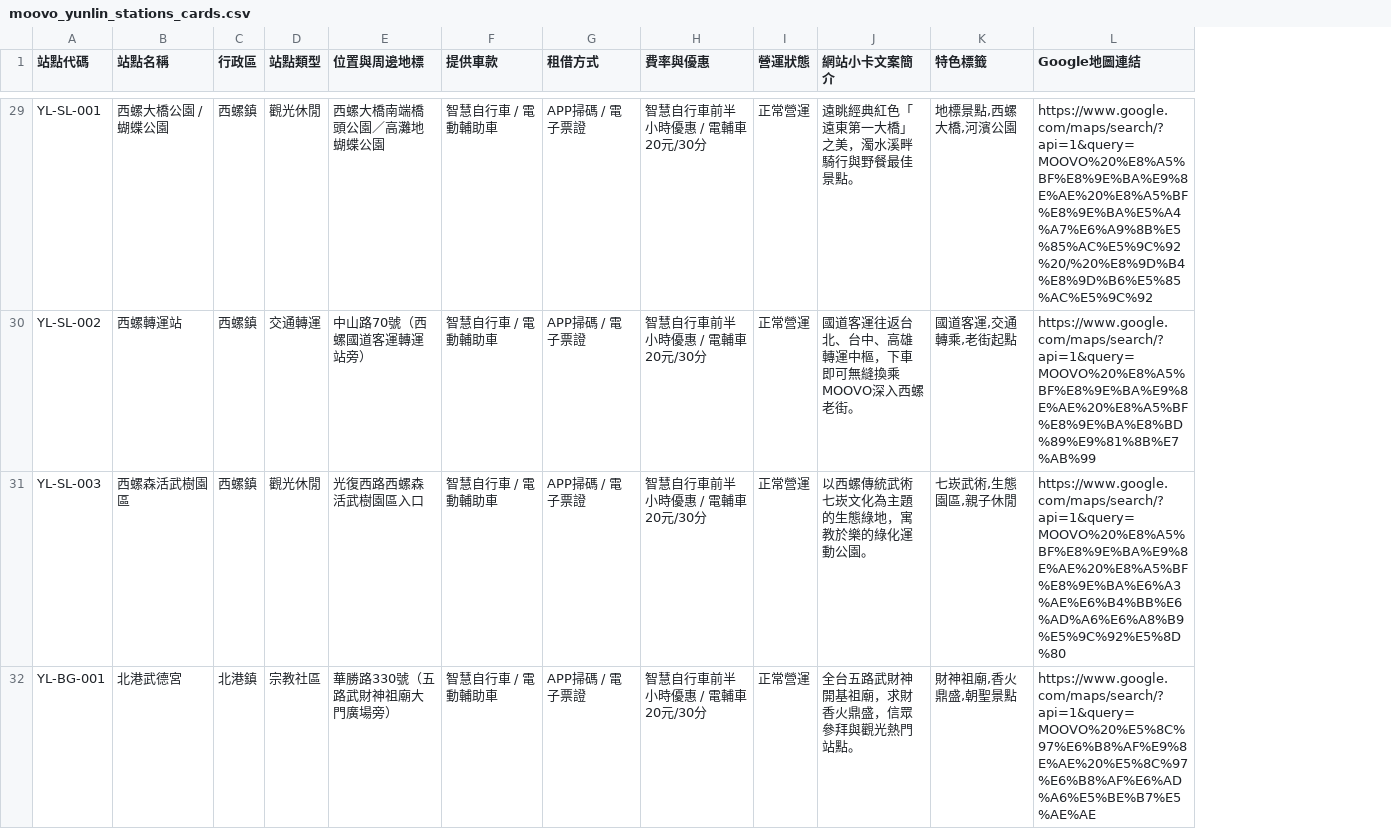
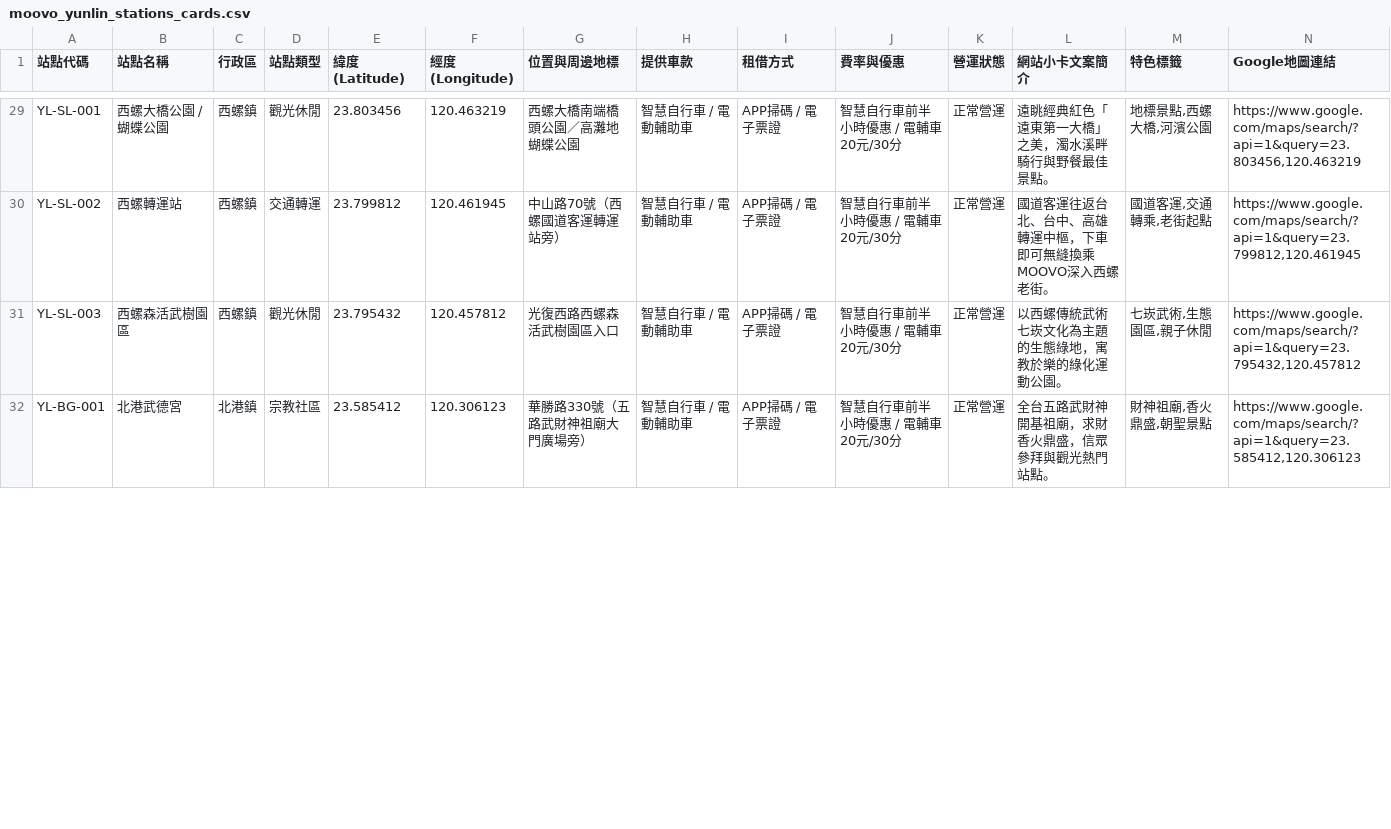
Before and after one commit to foredu987-lang/test, a CSV file: moovo_yunlin_stations_cards.csv, drawn as a sheet; only a part is shown, gaps mark what is left out; addresses are those after the commit; the diff covers the shown part only; the diff names each change by its address in the sheet, - before the commit and + after, or states it on an @@ line.

Commit message:
Add files via upload

```diff
--- a/moovo_yunlin_stations_cards.csv
+++ b/moovo_yunlin_stations_cards.csv
+column E (緯度(Latitude)), rows 29-32: 23.803456 | 23.799812 | 23.795432 | 23.585412
+column F (經度(Longitude)), rows 29-32: 120.463219 | 120.461945 | 120.457812 | 120.306123
-N29 (Google地圖連結): https://www.google.com/maps/search/?api=1&query=MOOVO%20%E8%A5%BF%E8%9E%BA%E9%8E%AE%20%E8%A5%BF%E8%9E%BA%E5%A4%A7%E6%A9%8B%E5%85%AC%E5%9C%92%20/%20%E8%9D%B4%E8%9D%B6%E5%85%AC%E5%9C%92
+N29 (Google地圖連結): https://www.google.com/maps/search/?api=1&query=23.803456,120.463219
-N30 (Google地圖連結): https://www.google.com/maps/search/?api=1&query=MOOVO%20%E8%A5%BF%E8%9E%BA%E9%8E%AE%20%E8%A5%BF%E8%9E%BA%E8%BD%89%E9%81%8B%E7%AB%99
+N30 (Google地圖連結): https://www.google.com/maps/search/?api=1&query=23.799812,120.461945
-N31 (Google地圖連結): https://www.google.com/maps/search/?api=1&query=MOOVO%20%E8%A5%BF%E8%9E%BA%E9%8E%AE%20%E8%A5%BF%E8%9E%BA%E6%A3%AE%E6%B4%BB%E6%AD%A6%E6%A8%B9%E5%9C%92%E5%8D%80
+N31 (Google地圖連結): https://www.google.com/maps/search/?api=1&query=23.795432,120.457812
-N32 (Google地圖連結): https://www.google.com/maps/search/?api=1&query=MOOVO%20%E5%8C%97%E6%B8%AF%E9%8E%AE%20%E5%8C%97%E6%B8%AF%E6%AD%A6%E5%BE%B7%E5%AE%AE
+N32 (Google地圖連結): https://www.google.com/maps/search/?api=1&query=23.585412,120.306123
```
Also changed, not shown: 37 edited cells elsewhere in this file.
